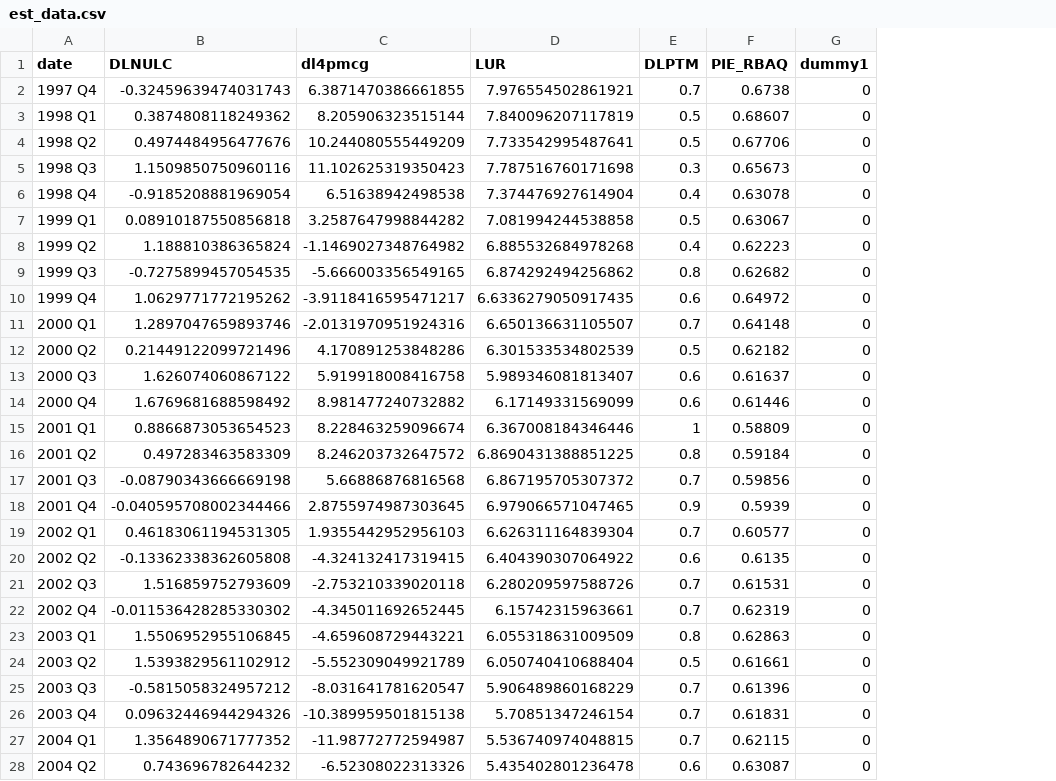
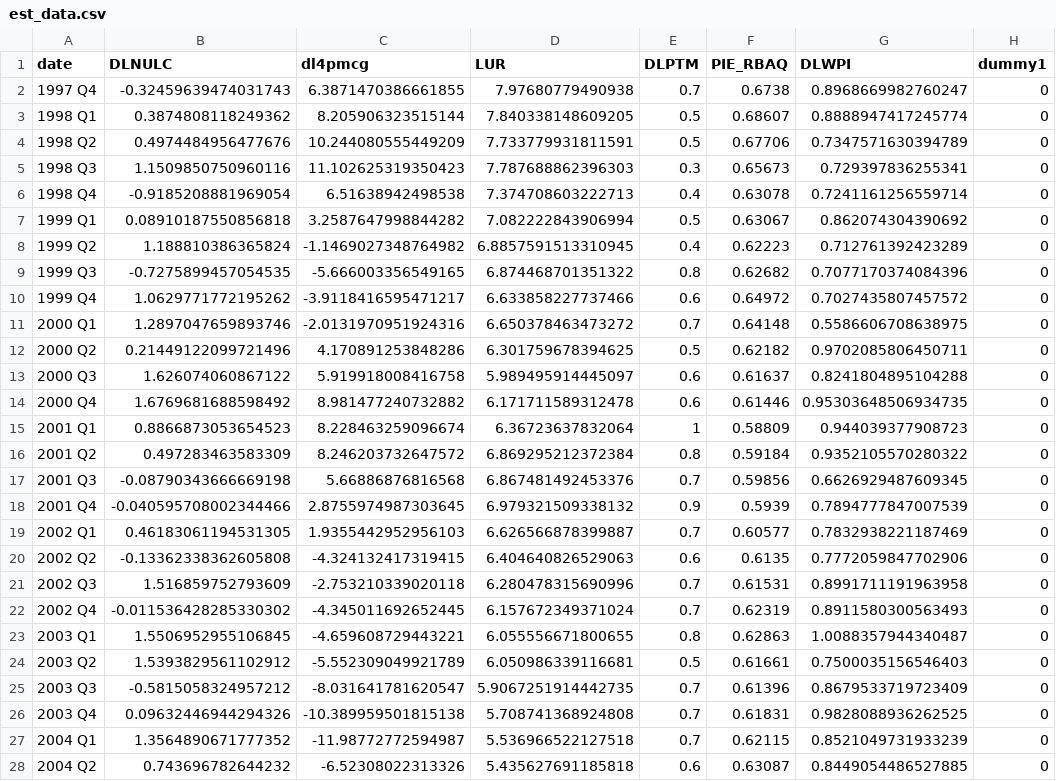
Before and after one commit to igross/nairu, a CSV file: docs/est_data.csv, drawn as a sheet; only a part is shown; the diff covers the shown part only; the diff names each change by its address in the sheet, - before the commit and + after, or states it on an @@ line.

```diff
--- a/docs/est_data.csv
+++ b/docs/est_data.csv
+column G (DLWPI), rows 2-28: 0.8968669982760247 | 0.8888947417245774 | 0.7347571630394789 | 0.729397836255341 | 0.7241161256559714 | 0.862074304390692 | 0.712761392423289 | 0.7077170374084396 | 0.7027435807457572 | 0.5586606708638975 | 0.9702085806450711 | 0.8241804895104288 | 0.95303648506934735 | 0.944039377908723 | 0.9352105570280322 | 0.6626929487609345 | 0.7894777847007539 | 0.7832938221187469 | 0.7772059847702906 | 0.8991711191963958 | 0.8911580300563493 | 1.0088357944340487 | 0.7500035156546403 | 0.8679533719723409 | 0.9828088936262525 | 0.8521049731933239 | 0.8449054486527885
-D2 (LUR): 7.976554502861921
+D2 (LUR): 7.97680779490938
-D3 (LUR): 7.840096207117819
+D3 (LUR): 7.840338148609205
-D4 (LUR): 7.733542995487641
+D4 (LUR): 7.733779931811591
-D5 (LUR): 7.787516760171698
+D5 (LUR): 7.787688862396303
-D6 (LUR): 7.374476927614904
+D6 (LUR): 7.374708603222713
-D7 (LUR): 7.081994244538858
+D7 (LUR): 7.082222843906994
-D8 (LUR): 6.885532684978268
+D8 (LUR): 6.8857591513310945
-D9 (LUR): 6.874292494256862
+D9 (LUR): 6.874468701351322
-D10 (LUR): 6.6336279050917435
+D10 (LUR): 6.633858227737466
-D11 (LUR): 6.650136631105507
+D11 (LUR): 6.650378463473272
-D12 (LUR): 6.301533534802539
+D12 (LUR): 6.301759678394625
-D13 (LUR): 5.989346081813407
+D13 (LUR): 5.989495914445097
-D14 (LUR): 6.17149331569099
+D14 (LUR): 6.171711589312478
-D15 (LUR): 6.367008184346446
+D15 (LUR): 6.36723637832064
-D16 (LUR): 6.8690431388851225
+D16 (LUR): 6.869295212372384
-D17 (LUR): 6.867195705307372
+D17 (LUR): 6.867481492453376
-D18 (LUR): 6.979066571047465
+D18 (LUR): 6.979321509338132
-D19 (LUR): 6.626311164839304
+D19 (LUR): 6.626566878399887
-D20 (LUR): 6.404390307064922
+D20 (LUR): 6.404640826529063
-D21 (LUR): 6.280209597588726
+D21 (LUR): 6.280478315690996
-D22 (LUR): 6.15742315963661
+D22 (LUR): 6.157672349371024
-D23 (LUR): 6.055318631009509
+D23 (LUR): 6.055556671800655
-D24 (LUR): 6.050740410688404
+D24 (LUR): 6.050986339116681
-D25 (LUR): 5.906489860168229
+D25 (LUR): 5.9067251914442735
-D26 (LUR): 5.70851347246154
+D26 (LUR): 5.708741368924808
-D27 (LUR): 5.536740974048815
+D27 (LUR): 5.536966522127518
-D28 (LUR): 5.435402801236478
+D28 (LUR): 5.435627691185818
```
Also changed, not shown: 84 edited cells elsewhere in this file, docs/NAIRU_baseline.csv, docs/infl_pi_decomp.csv, 22 other files.
